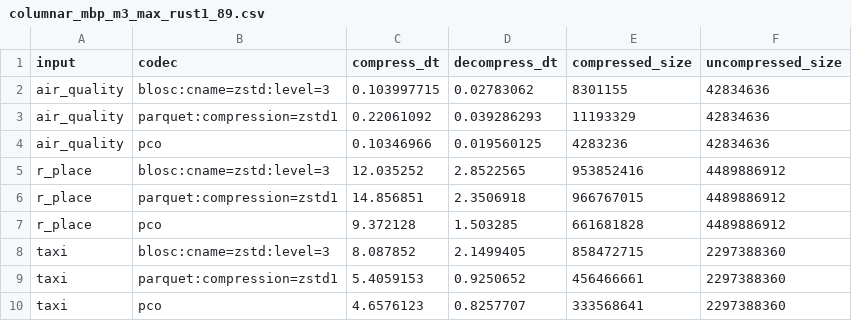
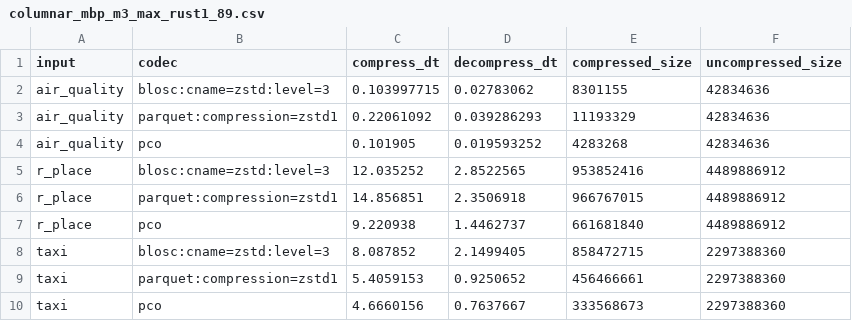
Before and after one commit to pcodec/pcodec, a CSV file: docs/benchmark_results/columnar_mbp_m3_max_rust1_89.csv, drawn as a sheet.

Commit message:
update versions and benchmark results
Signed-off-by: mwlon <m.w.loncaric@gmail.com>

```diff
--- a/docs/benchmark_results/columnar_mbp_m3_max_rust1_89.csv
+++ b/docs/benchmark_results/columnar_mbp_m3_max_rust1_89.csv
@@ -3,8 +3,8 @@ air_quality,blosc:cname=zstd:level=3,0.103997715,0.02783062,8301155,42834636
 air_quality,parquet:compression=zstd1,0.22061092,0.039286293,11193329,42834636
-air_quality,pco,0.10346966,0.019560125,4283236,42834636
+air_quality,pco,0.101905,0.019593252,4283268,42834636
 r_place,blosc:cname=zstd:level=3,12.035252,2.8522565,953852416,4489886912
 r_place,parquet:compression=zstd1,14.856851,2.3506918,966767015,4489886912
-r_place,pco,9.372128,1.503285,661681828,4489886912
+r_place,pco,9.220938,1.4462737,661681840,4489886912
 taxi,blosc:cname=zstd:level=3,8.087852,2.1499405,858472715,2297388360
 taxi,parquet:compression=zstd1,5.4059153,0.9250652,456466661,2297388360
-taxi,pco,4.6576123,0.8257707,333568641,2297388360
+taxi,pco,4.6660156,0.7637667,333568673,2297388360
```
Also changed, not shown: 7 other files.
